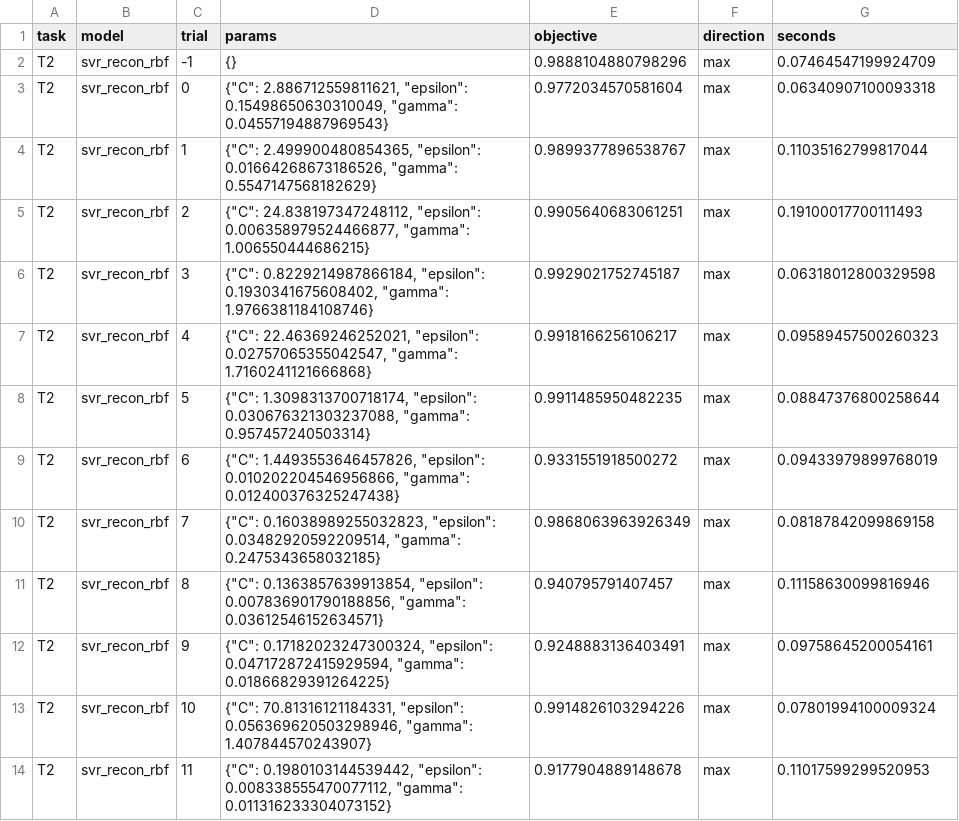
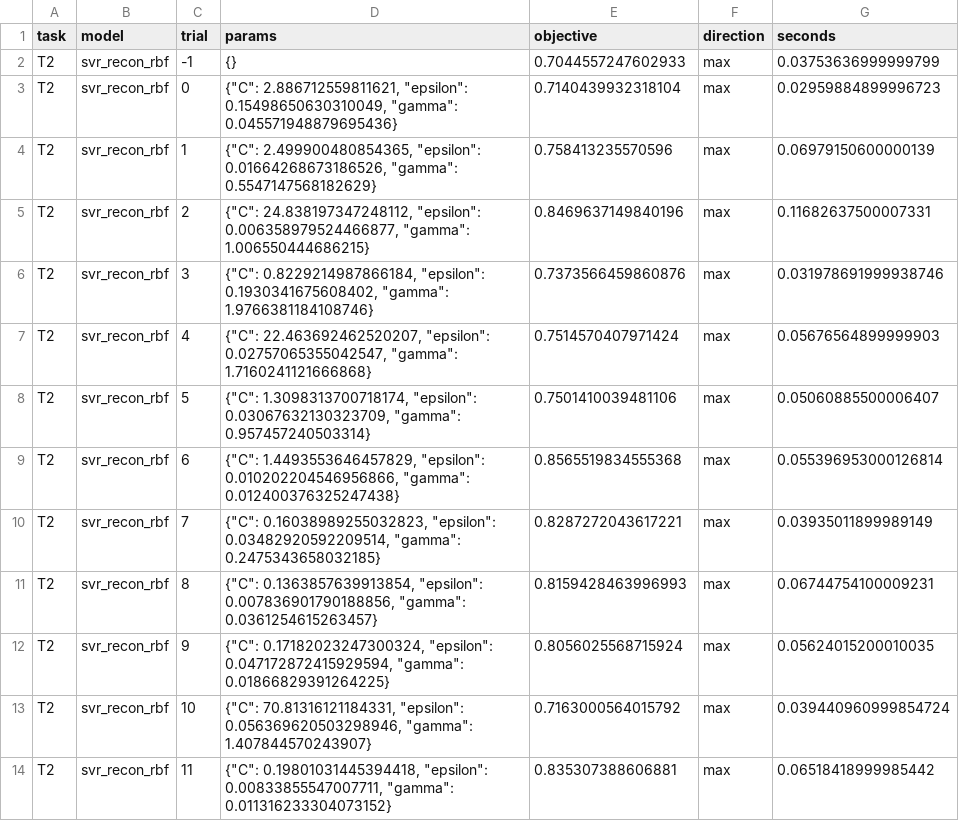
Before and after one commit to Mubaris2/Qompare, a CSV file: tuning/classical_trials_T2.csv, drawn as a sheet; only a part is shown; the diff covers the shown part only.

```diff
--- a/tuning/classical_trials_T2.csv
+++ b/tuning/classical_trials_T2.csv
@@ -1,14 +1,14 @@
 task,model,trial,params,objective,direction,seconds
-T2,svr_recon_rbf,-1,{},0.9888104880798296,max,0.07464547199924709
-T2,svr_recon_rbf,0,"{""C"": 2.886712559811621, ""epsilon"": 0.15498650630310049, ""gamma"": 0.04557194887969543}",0.9772034570581604,max,0.06340907100093318
-T2,svr_recon_rbf,1,"{""C"": 2.499900480854365, ""epsilon"": 0.01664268673186526, ""gamma"": 0.5547147568182629}",0.9899377896538767,max,0.11035162799817044
-T2,svr_recon_rbf,2,"{""C"": 24.838197347248112, ""epsilon"": 0.006358979524466877, ""gamma"": 1.006550444686215}",0.9905640683061251,max,0.19100017700111493
-T2,svr_recon_rbf,3,"{""C"": 0.8229214987866184, ""epsilon"": 0.1930341675608402, ""gamma"": 1.9766381184108746}",0.9929021752745187,max,0.06318012800329598
-T2,svr_recon_rbf,4,"{""C"": 22.46369246252021, ""epsilon"": 0.02757065355042547, ""gamma"": 1.7160241121666868}",0.9918166256106217,max,0.09589457500260323
-T2,svr_recon_rbf,5,"{""C"": 1.3098313700718174, ""epsilon"": 0.030676321303237088, ""gamma"": 0.957457240503314}",0.9911485950482235,max,0.08847376800258644
-T2,svr_recon_rbf,6,"{""C"": 1.4493553646457826, ""epsilon"": 0.010202204546956866, ""gamma"": 0.012400376325247438}",0.9331551918500272,max,0.09433979899768019
-T2,svr_recon_rbf,7,"{""C"": 0.16038989255032823, ""epsilon"": 0.03482920592209514, ""gamma"": 0.2475343658032185}",0.9868063963926349,max,0.08187842099869158
-T2,svr_recon_rbf,8,"{""C"": 0.1363857639913854, ""epsilon"": 0.007836901790188856, ""gamma"": 0.03612546152634571}",0.940795791407457,max,0.11158630099816946
-T2,svr_recon_rbf,9,"{""C"": 0.17182023247300324, ""epsilon"": 0.047172872415929594, ""gamma"": 0.01866829391264225}",0.9248883136403491,max,0.09758645200054161
-T2,svr_recon_rbf,10,"{""C"": 70.81316121184331, ""epsilon"": 0.056369620503298946, ""gamma"": 1.407844570243907}",0.9914826103294226,max,0.07801994100009324
-T2,svr_recon_rbf,11,"{""C"": 0.1980103144539442, ""epsilon"": 0.008338555470077112, ""gamma"": 0.011316233304073152}",0.9177904889148678,max,0.11017599299520953
+T2,svr_recon_rbf,-1,{},0.7044557247602933,max,0.03753636999999799
+T2,svr_recon_rbf,0,"{""C"": 2.886712559811621, ""epsilon"": 0.15498650630310049, ""gamma"": 0.045571948879695436}",0.7140439932318104,max,0.02959884899996723
+T2,svr_recon_rbf,1,"{""C"": 2.499900480854365, ""epsilon"": 0.01664268673186526, ""gamma"": 0.5547147568182629}",0.758413235570596,max,0.06979150600000139
+T2,svr_recon_rbf,2,"{""C"": 24.838197347248112, ""epsilon"": 0.006358979524466877, ""gamma"": 1.006550444686215}",0.8469637149840196,max,0.11682637500007331
+T2,svr_recon_rbf,3,"{""C"": 0.8229214987866184, ""epsilon"": 0.1930341675608402, ""gamma"": 1.9766381184108746}",0.7373566459860876,max,0.031978691999938746
+T2,svr_recon_rbf,4,"{""C"": 22.463692462520207, ""epsilon"": 0.02757065355042547, ""gamma"": 1.7160241121666868}",0.7514570407971424,max,0.05676564899999903
+T2,svr_recon_rbf,5,"{""C"": 1.3098313700718174, ""epsilon"": 0.03067632130323709, ""gamma"": 0.957457240503314}",0.7501410039481106,max,0.05060885500006407
+T2,svr_recon_rbf,6,"{""C"": 1.4493553646457829, ""epsilon"": 0.010202204546956866, ""gamma"": 0.012400376325247438}",0.8565519834555368,max,0.055396953000126814
+T2,svr_recon_rbf,7,"{""C"": 0.16038989255032823, ""epsilon"": 0.03482920592209514, ""gamma"": 0.2475343658032185}",0.8287272043617221,max,0.03935011899989149
+T2,svr_recon_rbf,8,"{""C"": 0.1363857639913854, ""epsilon"": 0.007836901790188856, ""gamma"": 0.0361254615263457}",0.8159428463996993,max,0.06744754100009231
+T2,svr_recon_rbf,9,"{""C"": 0.17182023247300324, ""epsilon"": 0.047172872415929594, ""gamma"": 0.01866829391264225}",0.8056025568715924,max,0.05624015200010035
+T2,svr_recon_rbf,10,"{""C"": 70.81316121184331, ""epsilon"": 0.056369620503298946, ""gamma"": 1.407844570243907}",0.7163000564015792,max,0.039440960999854724
+T2,svr_recon_rbf,11,"{""C"": 0.19801031445394418, ""epsilon"": 0.00833855547007711, ""gamma"": 0.011316233304073152}",0.835307388606881,max,0.06518418999985442
```
Also changed, not shown: 122 edited cells elsewhere in this file, results/quantum/T1_VQR.csv, tuning/classical_trials_T1.csv, 45 other files.
